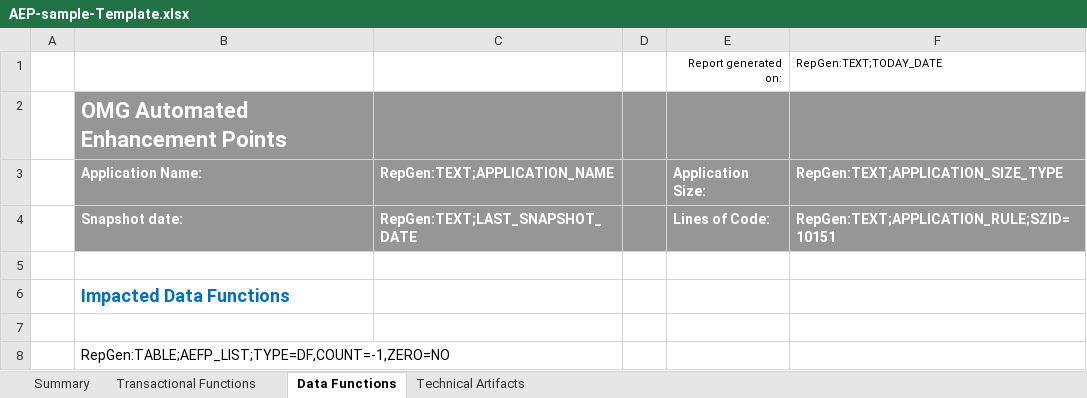
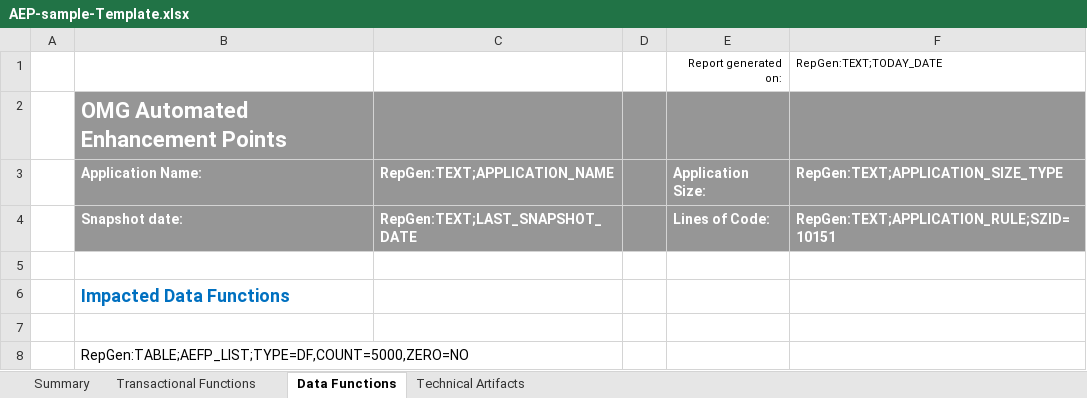
Before and after one commit to CAST-projects/CAST-ReportGenerator, an Excel workbook: CastReporting.Reporting.Core/Templates/Application/Sizing reports/AEP-sample-Template.xlsx, sheet Data Functions, drawn as a sheet; values as stored, in another font and other column widths than the file's, no borders; charts and pictures not drawn; the diff names each change by its address in the sheet, - before the commit and + after, or states it on an @@ line.

```diff
--- a/CastReporting.Reporting.Core/Templates/Application/Sizing reports/AEP-sample-Template.xlsx (sheet Data Functions)
+++ b/CastReporting.Reporting.Core/Templates/Application/Sizing reports/AEP-sample-Template.xlsx (sheet Data Functions)
-B8 (Application Name:): RepGen:TABLE;AEFP_LIST;TYPE=DF,COUNT=-1,ZERO=NO
+B8 (Application Name:): RepGen:TABLE;AEFP_LIST;TYPE=DF,COUNT=5000,ZERO=NO
```
Also changed, not shown: sheet Technical Artifacts, sheet Transactional Functions.
